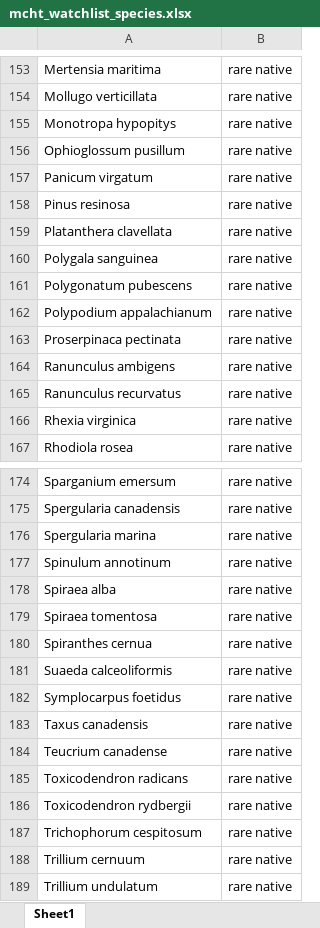
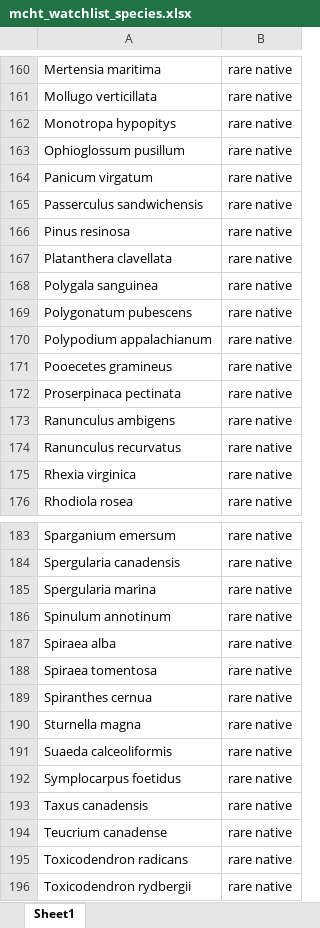
Before and after one commit to Kylelima21/MCHT_early_detection_system, an Excel workbook: email_alerts/www/datasets/mcht_watchlist_species.xlsx, sheet Sheet1, drawn as a sheet; only a part is shown, gaps mark what is left out; the shorter side is filled out with more unchanged rows; values as stored, in another font and other column widths than the file's, no borders; the diff covers the shown part only; the diff names each change by its address in the sheet, - before the commit and + after, or states it on an @@ line.

```diff
--- a/email_alerts/www/datasets/mcht_watchlist_species.xlsx (sheet Sheet1)
+++ b/email_alerts/www/datasets/mcht_watchlist_species.xlsx (sheet Sheet1)
+row 165: Passerculus sandwichensis | rare native
+row 171: Pooecetes gramineus | rare native
+row 190: Sturnella magna | rare native
```
Also changed, not shown: 7 added rows and 1 edited cell elsewhere in this sheet, 2 other files.
